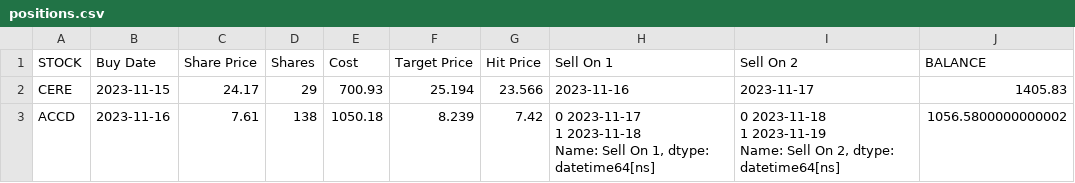
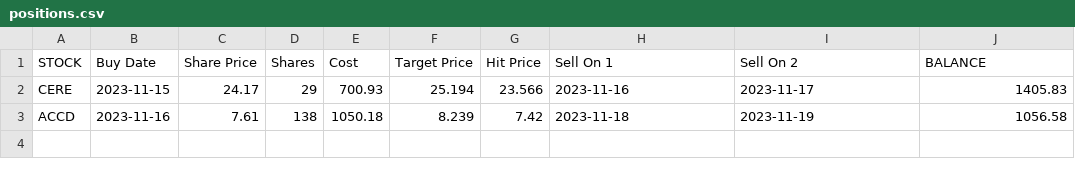
Before and after one commit to p-norris/swing_trades, a CSV file: src/positions.csv, drawn as a sheet.

Commit message:
updating file

```diff
--- a/src/positions.csv
+++ b/src/positions.csv
@@ -2,6 +2,2 @@ STOCK,Buy Date,Share Price,Shares,Cost,Target Price,Hit Price,Sell On 1,Sell On
 CERE,2023-11-15,24.17,29,700.93,25.194,23.566,2023-11-16,2023-11-17,1405.83
-ACCD,2023-11-16,7.61,138,1050.18,8.239,7.42,"0   2023-11-17
-1   2023-11-18
-Name: Sell On 1, dtype: datetime64[ns]","0   2023-11-18
-1   2023-11-19
-Name: Sell On 2, dtype: datetime64[ns]",1056.5800000000002
+ACCD,2023-11-16,7.61,138,1050.18,8.239,7.42,2023-11-18,2023-11-19,1056.58
```
